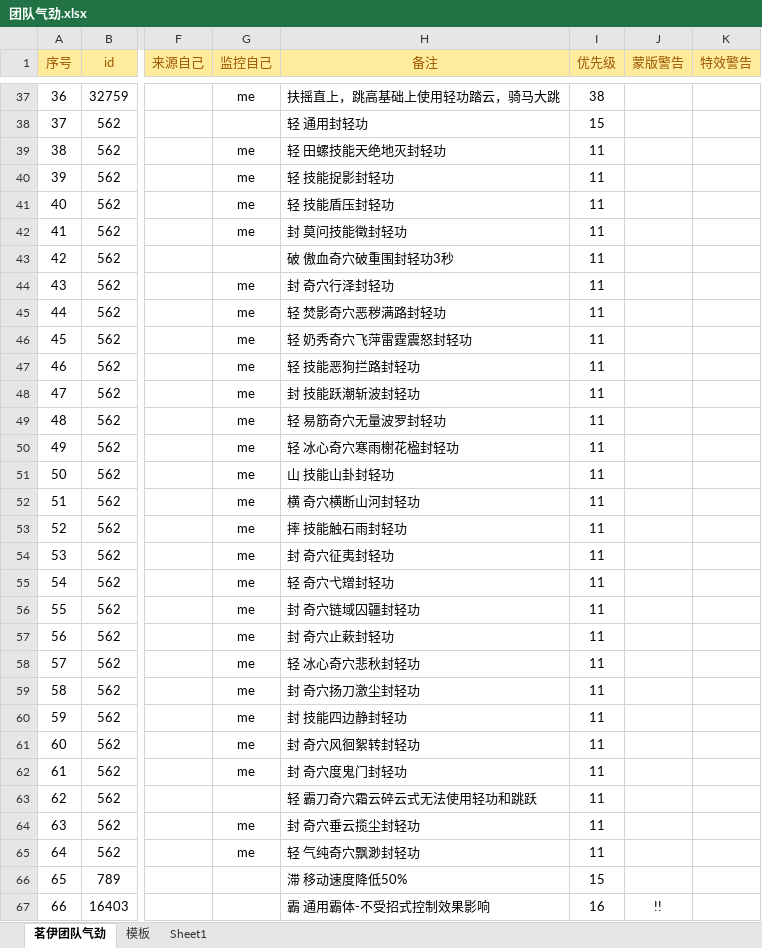
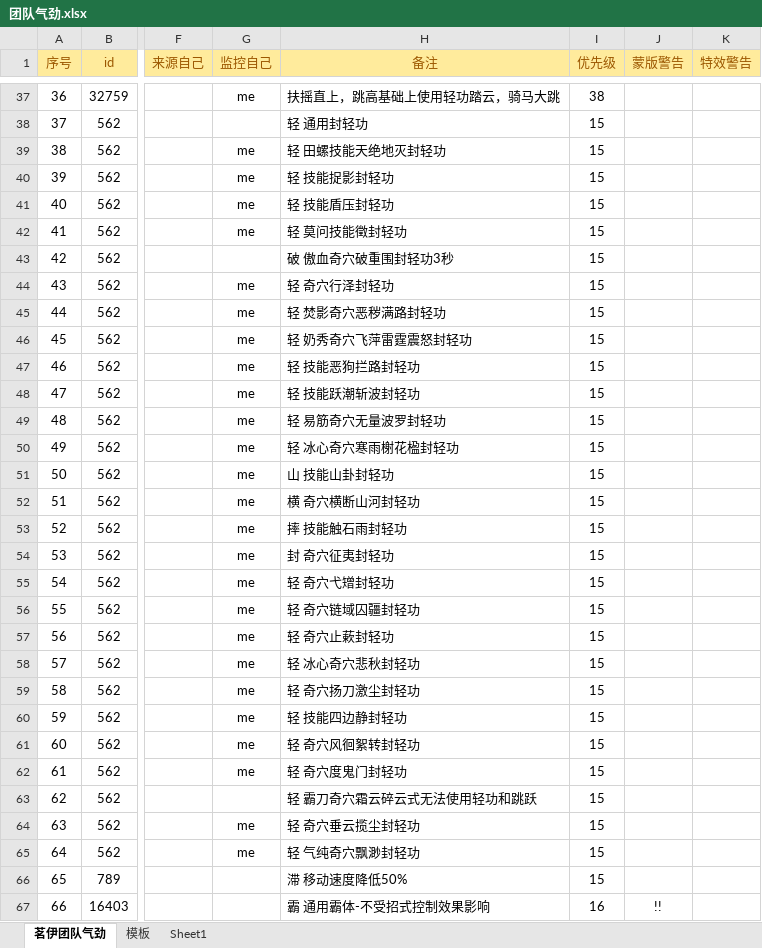
Before and after one commit to LyKoiya/LHDBM, an Excel workbook: 气劲/团队气劲.xlsx, sheet 茗伊团队气劲, drawn as a sheet; only a part is shown, gaps mark what is left out; values as stored, in another font and other column widths than the file's, no borders; the diff covers the shown part only; the diff names each change by its address in the sheet, - before the commit and + after, or states it on an @@ line.

```diff
--- a/气劲/团队气劲.xlsx (sheet 茗伊团队气劲)
+++ b/气劲/团队气劲.xlsx (sheet 茗伊团队气劲)
-I39:I65 (优先级): 11
+I39:I65 (优先级): 15
-H42 (备注): 封 莫问技能徵封轻功
+H42 (备注): 轻 莫问技能徵封轻功
-H44 (备注): 封 奇穴行泽封轻功
+H44 (备注): 轻 奇穴行泽封轻功
-H48 (备注): 封 技能跃潮斩波封轻功
+H48 (备注): 轻 技能跃潮斩波封轻功
-H56 (备注): 封 奇穴链域囚疆封轻功
+H56 (备注): 轻 奇穴链域囚疆封轻功
-H57 (备注): 封 奇穴止蔌封轻功
+H57 (备注): 轻 奇穴止蔌封轻功
-H59 (备注): 封 奇穴扬刀激尘封轻功
+H59 (备注): 轻 奇穴扬刀激尘封轻功
-H60 (备注): 封 技能四边静封轻功
+H60 (备注): 轻 技能四边静封轻功
-H61 (备注): 封 奇穴风徊絮转封轻功
+H61 (备注): 轻 奇穴风徊絮转封轻功
-H62 (备注): 封 奇穴度鬼门封轻功
+H62 (备注): 轻 奇穴度鬼门封轻功
-H64 (备注): 封 奇穴垂云揽尘封轻功
+H64 (备注): 轻 奇穴垂云揽尘封轻功
```
Also changed, not shown: 2 edited cells elsewhere in this sheet, 阵营/攻防监控.xlsx, 5 other files.
